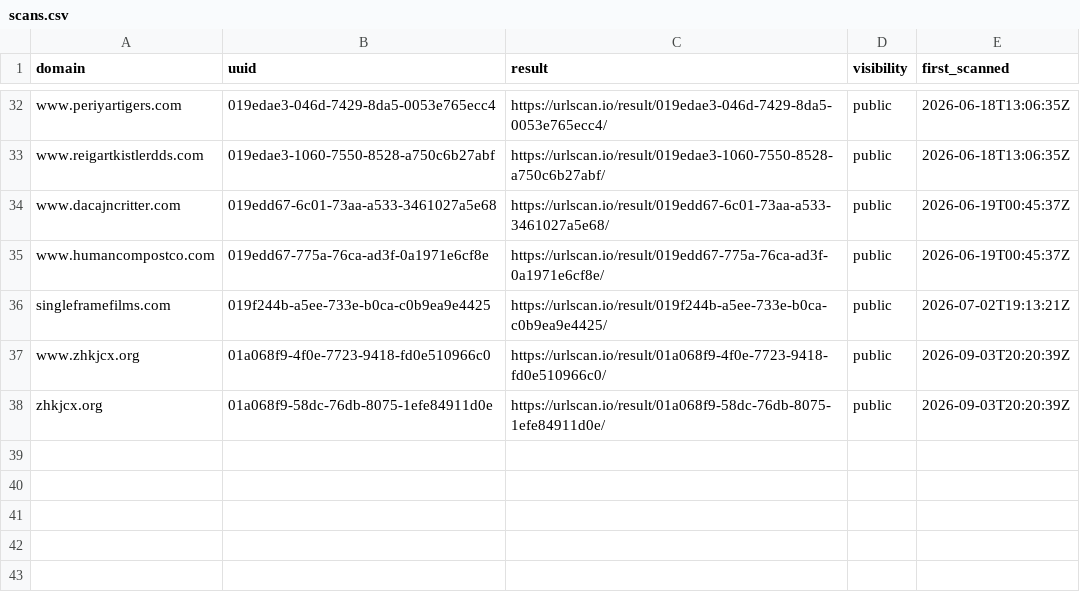
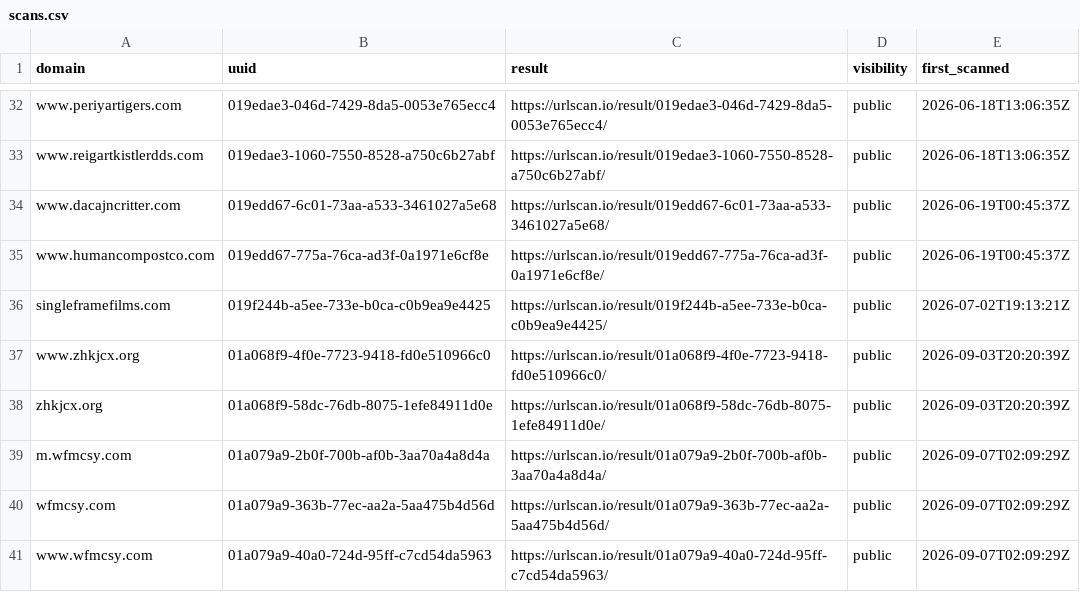
Before and after one commit to malek-alhu/marketplace-phaas-tracker, a CSV file: monitor/scans.csv, drawn as a sheet; only a part is shown, gaps mark what is left out; the diff names each change by its address in the sheet, - before the commit and + after, or states it on an @@ line.

```diff
--- a/monitor/scans.csv
+++ b/monitor/scans.csv
+row 39: m.wfmcsy.com | 01a079a9-2b0f-700b-af0b-3aa70a4a8d4a | https://urlscan.io/result/01a079a9-2b0f-700b-af0b-3aa70a4a8d4a/ | public | 2026-09-07T02:09:29Z
+row 40: wfmcsy.com | 01a079a9-363b-77ec-aa2a-5aa475b4d56d | https://urlscan.io/result/01a079a9-363b-77ec-aa2a-5aa475b4d56d/ | public | 2026-09-07T02:09:29Z
+row 41: www.wfmcsy.com | 01a079a9-40a0-724d-95ff-c7cd54da5963 | https://urlscan.io/result/01a079a9-40a0-724d-95ff-c7cd54da5963/ | public | 2026-09-07T02:09:29Z
```
Also changed, not shown: monitor/findings.csv, 3 other files.
